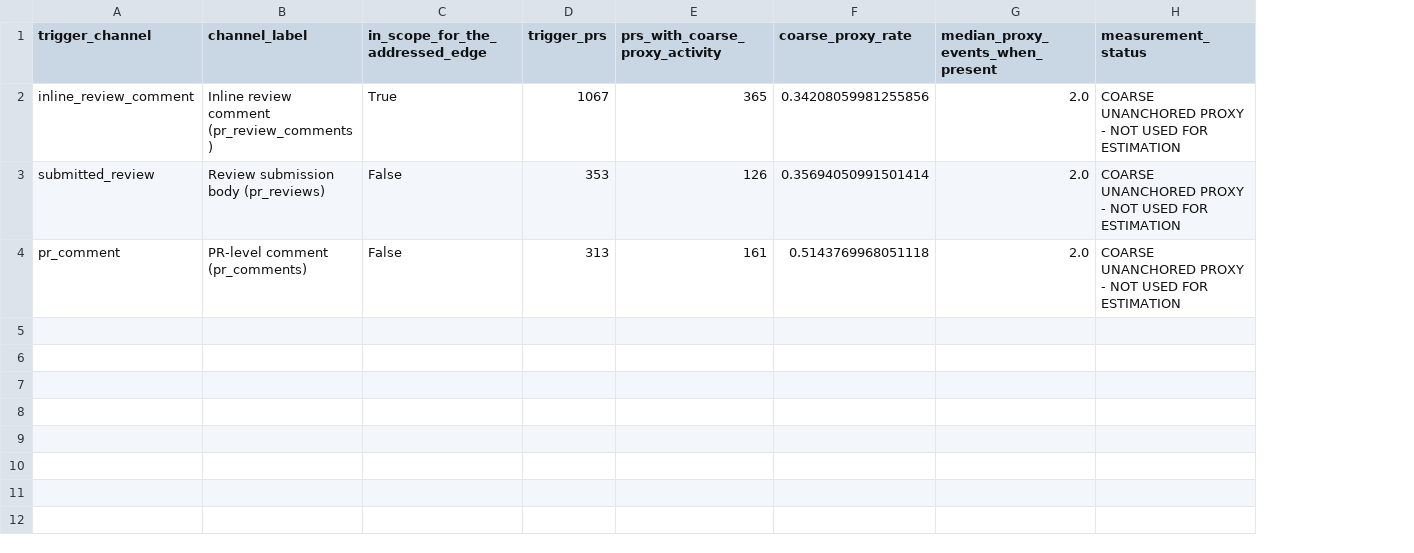
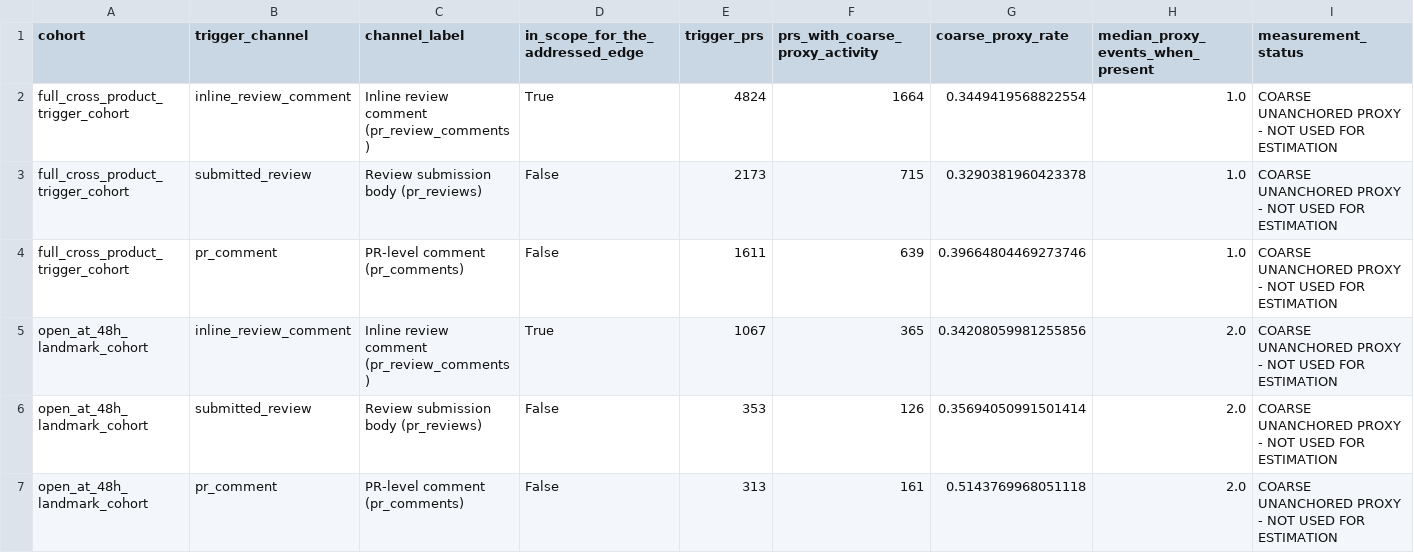
Before and after one commit to technoob05/emse2026-multiagent-impact, a CSV file: outputs/anchorability_coverage/coarse_unanchored_proxy.csv, drawn as a sheet; addresses are those after the commit; the diff names each change by its address in the sheet, - before the commit and + after, or states it on an @@ line.

```diff
--- a/outputs/anchorability_coverage/coarse_unanchored_proxy.csv
+++ b/outputs/anchorability_coverage/coarse_unanchored_proxy.csv
+column A (cohort), rows 5-7: all open_at_48h_landmark_cohort
+row 2: full_cross_product_trigger_cohort | inline_review_comment | Inline review comment (pr_review_comments) | True | 4824 | 1664 | 0.3449419568822554 | 1.0 | COARSE UNANCHORED PROXY - NOT USED FOR ESTIMATION
+row 3: full_cross_product_trigger_cohort | submitted_review | Review submission body (pr_reviews) | False | 2173 | 715 | 0.3290381960423378 | 1.0 | COARSE UNANCHORED PROXY - NOT USED FOR ESTIMATION
+row 4: full_cross_product_trigger_cohort | pr_comment | PR-level comment (pr_comments) | False | 1611 | 639 | 0.39664804469273746 | 1.0 | COARSE UNANCHORED PROXY - NOT USED FOR ESTIMATION
```
Also changed, not shown: outputs/anchorability_coverage/channel_interaction_volume.csv, outputs/anchorability_coverage/inline_root_reply_split.csv, 34 other files.
